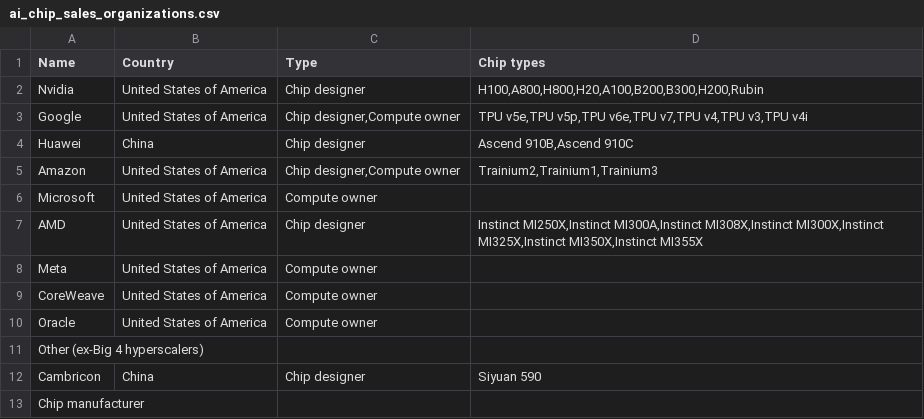
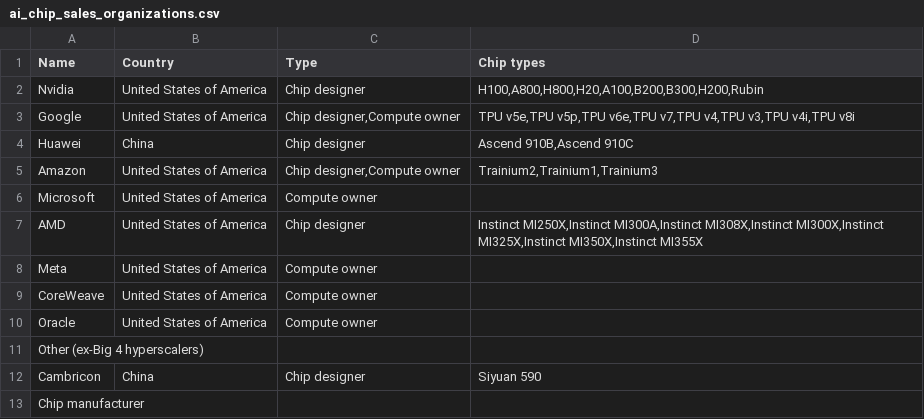
Before and after one commit to AnonRish/continental-load-registry, a CSV file: data/external/epoch_ai/ai_chip_sales_organizations.csv, drawn as a sheet.

```diff
--- a/data/external/epoch_ai/ai_chip_sales_organizations.csv
+++ b/data/external/epoch_ai/ai_chip_sales_organizations.csv
@@ -2,3 +2,3 @@ Name,Country,Type,Chip types
 Nvidia,United States of America,Chip designer,"H100,A800,H800,H20,A100,B200,B300,H200,Rubin"
-Google,United States of America,"Chip designer,Compute owner","TPU v5e,TPU v5p,TPU v6e,TPU v7,TPU v4,TPU v3,TPU v4i"
+Google,United States of America,"Chip designer,Compute owner","TPU v5e,TPU v5p,TPU v6e,TPU v7,TPU v4,TPU v3,TPU v4i,TPU v8i"
 Huawei,China,Chip designer,"Ascend 910B,Ascend 910C"
```
Also changed, not shown: data/external/epoch_ai/ai_chip_sales_chip_types.csv, data/external/epoch_ai/ai_chip_sales_timelines_by_chip.csv, 18 other files.
